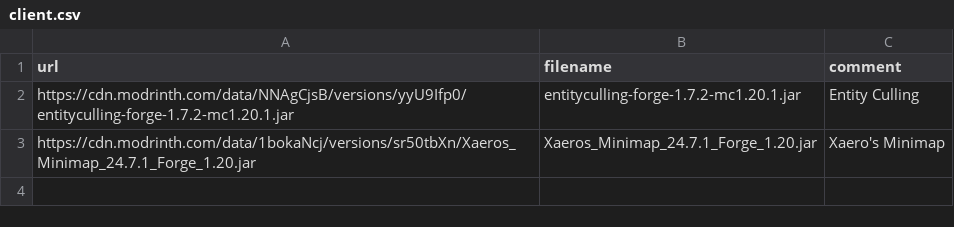
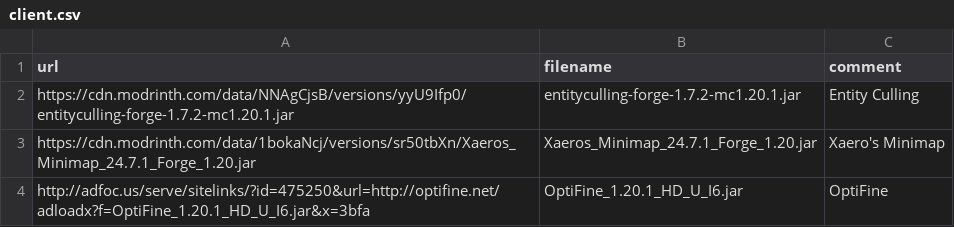
Before and after one commit to Kseen715/kaidame, a CSV file: getters/client.csv, drawn as a sheet.

Commit message:
Add configuration files and CSV data for plugins and client settings

```diff
--- a/getters/client.csv
+++ b/getters/client.csv
@@ -3 +3,2 @@ url,filename,comment
 "https://cdn.modrinth.com/data/1bokaNcj/versions/sr50tbXn/Xaeros_Minimap_24.7.1_Forge_1.20.jar","Xaeros_Minimap_24.7.1_Forge_1.20.jar","Xaero's Minimap"
+"http://adfoc.us/serve/sitelinks/?id=475250&url=http://optifine.net/adloadx?f=OptiFine_1.20.1_HD_U_I6.jar&x=3bfa","OptiFine_1.20.1_HD_U_I6.jar","OptiFine"
```
Also changed, not shown: 8 other files.
